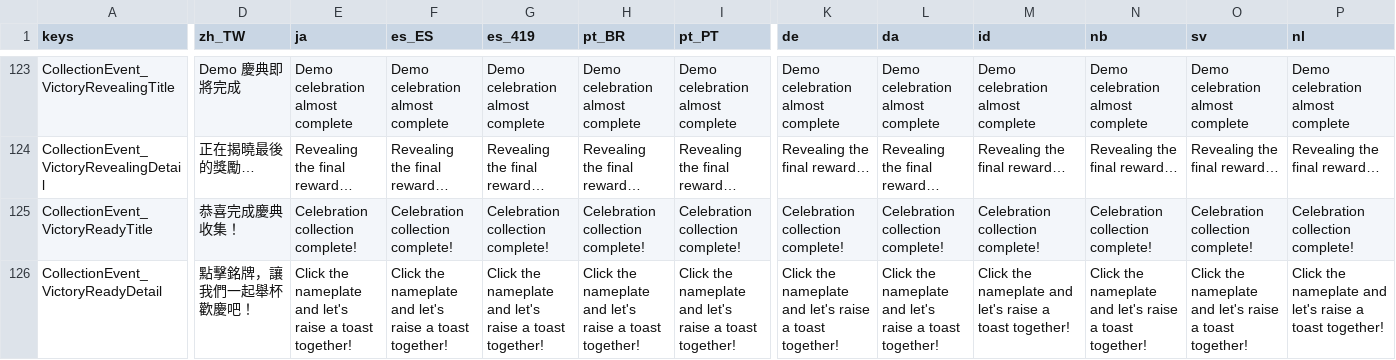
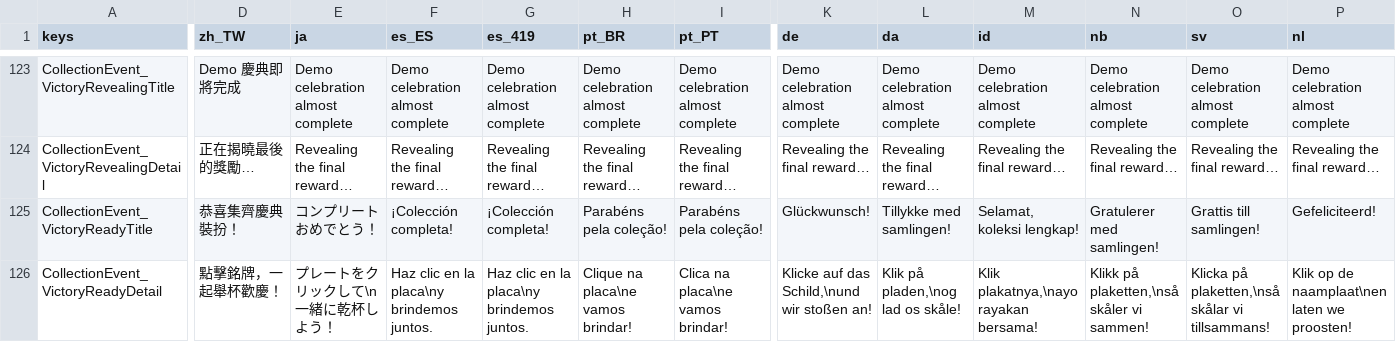
Before and after one commit to SeananTQ/lucky-dog-pub-2026, a CSV file: lucky-dog-rise/Data/Localization/LocalizationText.csv, drawn as a sheet; only a part is shown, gaps mark what is left out; the diff covers the shown part only; the diff names each change by its address in the sheet, - before the commit and + after, or states it on an @@ line.

```diff
--- a/lucky-dog-rise/Data/Localization/LocalizationText.csv
+++ b/lucky-dog-rise/Data/Localization/LocalizationText.csv
-D125 (zh_TW): 恭喜完成慶典收集！
+D125 (zh_TW): 恭喜集齊慶典裝扮！
-E125 (ja): Celebration collection complete!
+E125 (ja): コンプリートおめでとう！
-F125 (es_ES): Celebration collection complete!
+F125 (es_ES): ¡Colección completa!
-G125 (es_419): Celebration collection complete!
+G125 (es_419): ¡Colección completa!
-H125 (pt_BR): Celebration collection complete!
+H125 (pt_BR): Parabéns pela coleção!
-I125 (pt_PT): Celebration collection complete!
+I125 (pt_PT): Parabéns pela coleção!
-K125 (de): Celebration collection complete!
+K125 (de): Glückwunsch!
-L125 (da): Celebration collection complete!
+L125 (da): Tillykke med samlingen!
-M125 (id): Celebration collection complete!
+M125 (id): Selamat, koleksi lengkap!
-N125 (nb): Celebration collection complete!
+N125 (nb): Gratulerer med samlingen!
-O125 (sv): Celebration collection complete!
+O125 (sv): Grattis till samlingen!
-P125 (nl): Celebration collection complete!
+P125 (nl): Gefeliciteerd!
-D126 (zh_TW): 點擊銘牌，讓我們一起舉杯歡慶吧！
+D126 (zh_TW): 點擊銘牌，一起舉杯歡慶！
-E126 (ja): Click the nameplate and let's raise a toast together!
+E126 (ja): プレートをクリックして\n一緒に乾杯しよう！
-F126 (es_ES): Click the nameplate and let's raise a toast together!
+F126 (es_ES): Haz clic en la placa\ny brindemos juntos.
-G126 (es_419): Click the nameplate and let's raise a toast together!
+G126 (es_419): Haz clic en la placa\ny brindemos juntos.
-H126 (pt_BR): Click the nameplate and let's raise a toast together!
+H126 (pt_BR): Clique na placa\ne vamos brindar!
-I126 (pt_PT): Click the nameplate and let's raise a toast together!
+I126 (pt_PT): Clica na placa\ne vamos brindar!
-K126 (de): Click the nameplate and let's raise a toast together!
+K126 (de): Klicke auf das Schild,\nund wir stoßen an!
-L126 (da): Click the nameplate and let's raise a toast together!
+L126 (da): Klik på pladen,\nog lad os skåle!
-M126 (id): Click the nameplate and let's raise a toast together!
+M126 (id): Klik plakatnya,\nayo rayakan bersama!
-N126 (nb): Click the nameplate and let's raise a toast together!
+N126 (nb): Klikk på plaketten,\nså skåler vi sammen!
-O126 (sv): Click the nameplate and let's raise a toast together!
+O126 (sv): Klicka på plaketten,\nså skålar vi tillsammans!
-P126 (nl): Click the nameplate and let's raise a toast together!
+P126 (nl): Klik op de naamplaat\nen laten we proosten!
```
Also changed, not shown: 68 edited cells elsewhere in this file, 2 other files.
